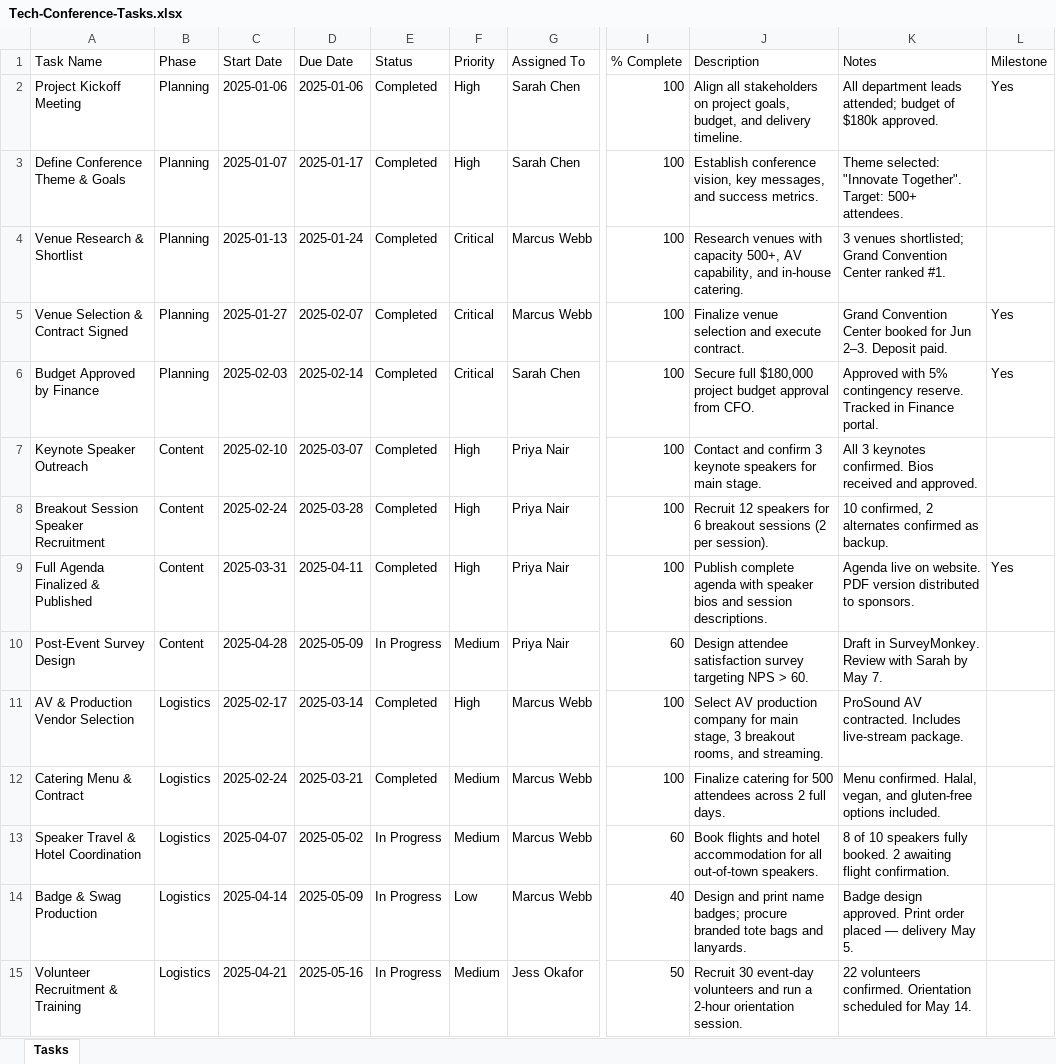
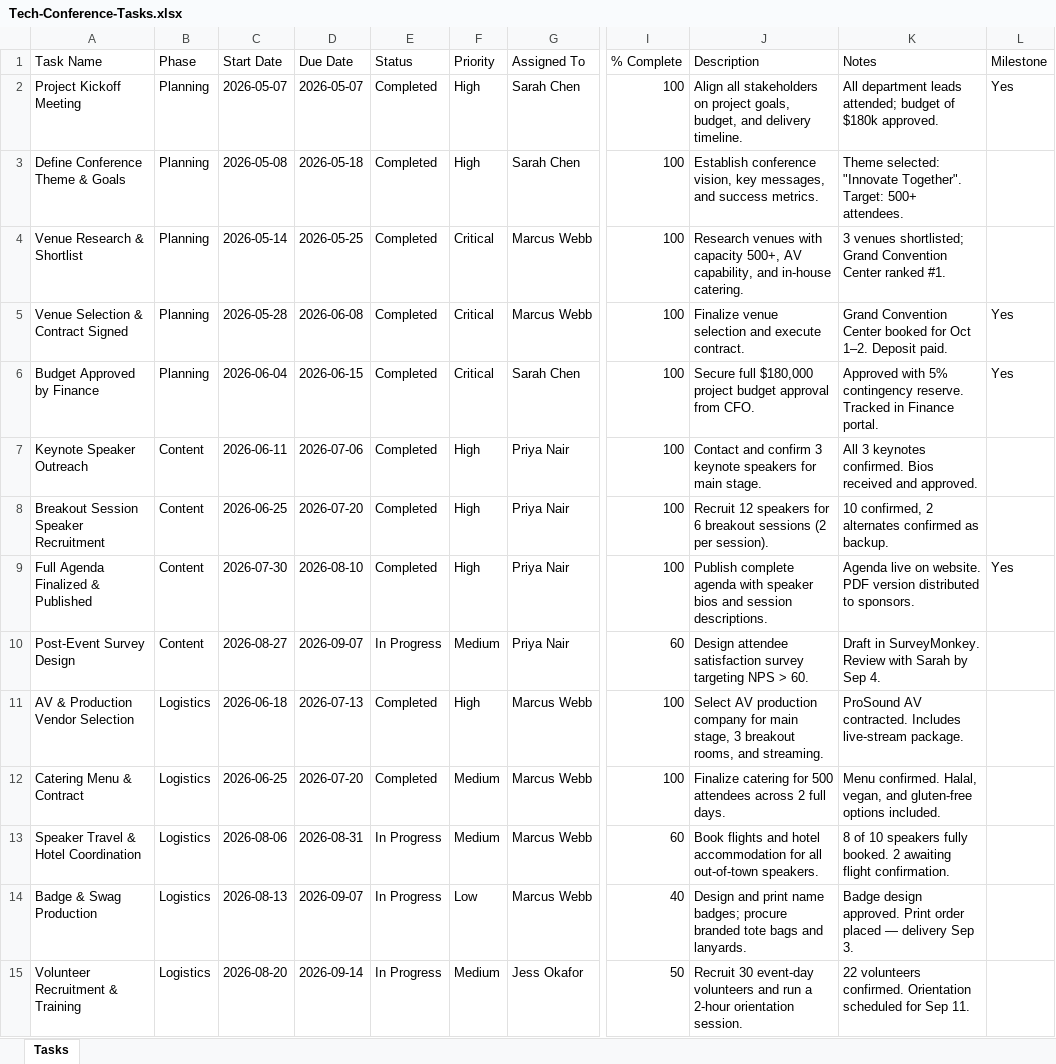
Before and after one commit to sregan1/SharePoint-Smart-Gantt-Chart, an Excel workbook: docs/sample-data/Tech-Conference-Tasks.xlsx, sheet Tasks, drawn as a sheet; only a part is shown, gaps mark what is left out; values as stored, in another font and other column widths than the file's, no borders; the diff covers the shown part only; the diff names each change by its address in the sheet, - before the commit and + after, or states it on an @@ line.

```diff
--- a/docs/sample-data/Tech-Conference-Tasks.xlsx (sheet Tasks)
+++ b/docs/sample-data/Tech-Conference-Tasks.xlsx (sheet Tasks)
-C2 (Start Date): 2025-01-06
+C2 (Start Date): 2026-05-07
-D2 (Due Date): 2025-01-06
+D2 (Due Date): 2026-05-07
-C3 (Start Date): 2025-01-07
+C3 (Start Date): 2026-05-08
-D3 (Due Date): 2025-01-17
+D3 (Due Date): 2026-05-18
-C4 (Start Date): 2025-01-13
+C4 (Start Date): 2026-05-14
-D4 (Due Date): 2025-01-24
+D4 (Due Date): 2026-05-25
-C5 (Start Date): 2025-01-27
+C5 (Start Date): 2026-05-28
-D5 (Due Date): 2025-02-07
+D5 (Due Date): 2026-06-08
-K5 (Notes): …booked for Jun 2–3. Deposit paid.
+K5 (Notes): …booked for Oct 1–2. Deposit paid.
-C6 (Start Date): 2025-02-03
+C6 (Start Date): 2026-06-04
-D6 (Due Date): 2025-02-14
+D6 (Due Date): 2026-06-15
-C7 (Start Date): 2025-02-10
+C7 (Start Date): 2026-06-11
-D7 (Due Date): 2025-03-07
+D7 (Due Date): 2026-07-06
-C8 (Start Date): 2025-02-24
+C8 (Start Date): 2026-06-25
-D8 (Due Date): 2025-03-28
+D8 (Due Date): 2026-07-20
-C9 (Start Date): 2025-03-31
+C9 (Start Date): 2026-07-30
-D9 (Due Date): 2025-04-11
+D9 (Due Date): 2026-08-10
-C10 (Start Date): 2025-04-28
+C10 (Start Date): 2026-08-27
-D10 (Due Date): 2025-05-09
+D10 (Due Date): 2026-09-07
-K10 (Notes): …Sarah by May 7.
+K10 (Notes): …Sarah by Sep 4.
-C11 (Start Date): 2025-02-17
+C11 (Start Date): 2026-06-18
-D11 (Due Date): 2025-03-14
+D11 (Due Date): 2026-07-13
-C12 (Start Date): 2025-02-24
+C12 (Start Date): 2026-06-25
-D12 (Due Date): 2025-03-21
+D12 (Due Date): 2026-07-20
-C13 (Start Date): 2025-04-07
+C13 (Start Date): 2026-08-06
-D13 (Due Date): 2025-05-02
+D13 (Due Date): 2026-08-31
-C14 (Start Date): 2025-04-14
+C14 (Start Date): 2026-08-13
-D14 (Due Date): 2025-05-09
+D14 (Due Date): 2026-09-07
-K14 (Notes): …— delivery May 5.
+K14 (Notes): …— delivery Sep 3.
-C15 (Start Date): 2025-04-21
+C15 (Start Date): 2026-08-20
-D15 (Due Date): 2025-05-16
+D15 (Due Date): 2026-09-14
-K15 (Notes): …scheduled for May 14.
+K15 (Notes): …scheduled for Sep 11.
```
Also changed, not shown: 29 edited cells elsewhere in this sheet, 32 other files.
